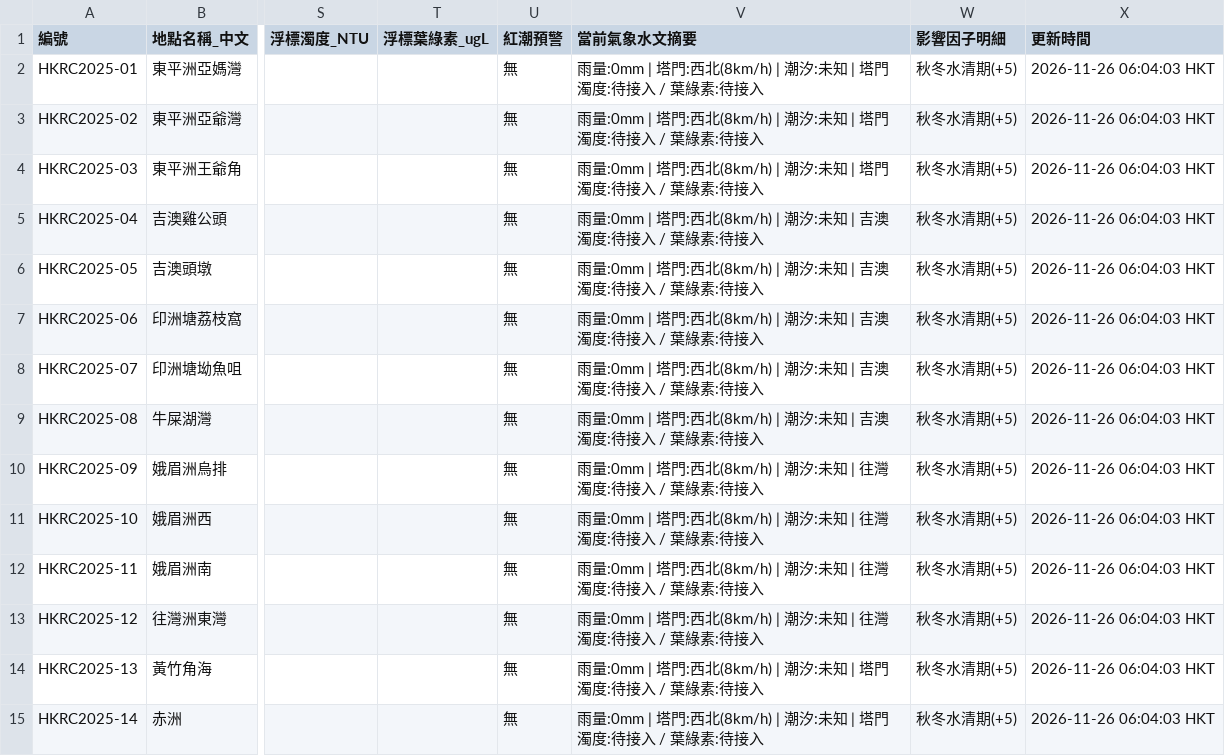
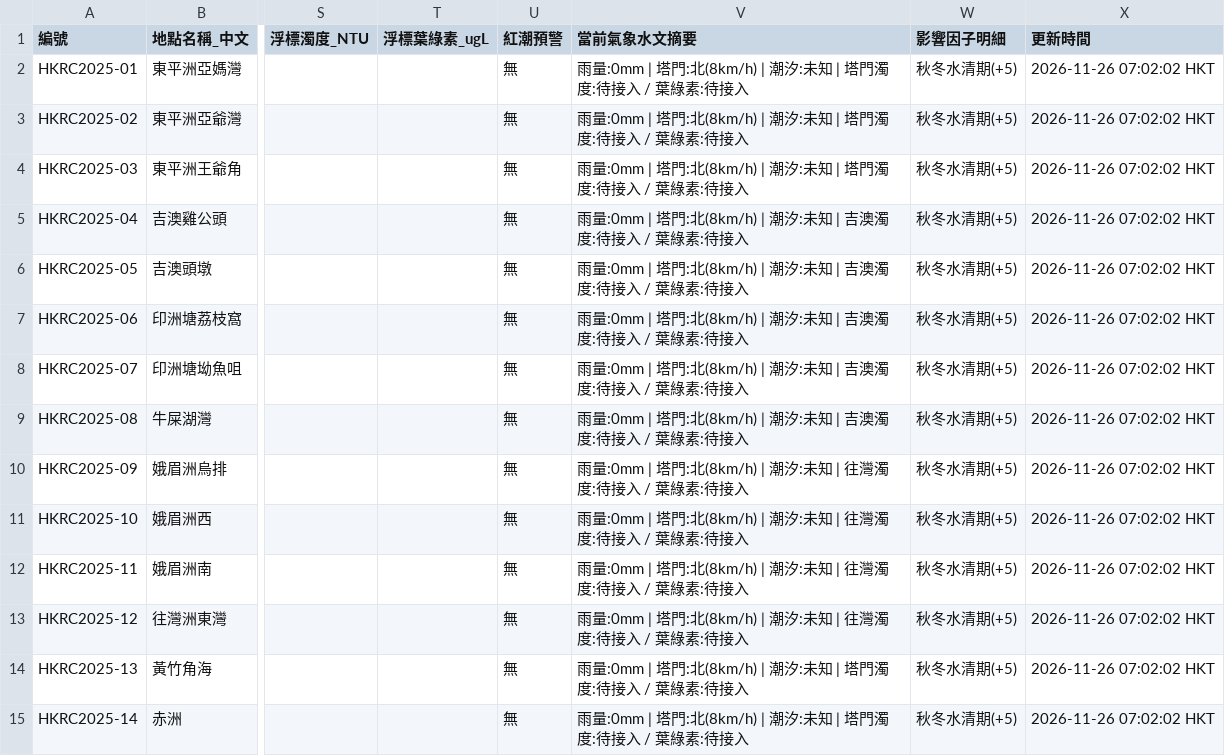
Before and after one commit to chanswc-sys/hk-dive-visibility-api, a CSV file: visibility_latest.csv, drawn as a sheet; only a part is shown, gaps mark what is left out; the diff covers the shown part only; the diff names each change by its address in the sheet, - before the commit and + after, or states it on an @@ line.

```diff
--- a/visibility_latest.csv
+++ b/visibility_latest.csv
-V2:V4 (當前氣象水文摘要): …| 塔門:西北(8km/h) | 潮…
+V2:V4 (當前氣象水文摘要): …| 塔門:北(8km/h) | 潮…
-X2:X15 (更新時間): 2026-11-26 06:04:03 HKT
+X2:X15 (更新時間): 2026-11-26 07:02:02 HKT
-V5:V9 (當前氣象水文摘要): …| 塔門:西北(8km/h) | 潮…
+V5:V9 (當前氣象水文摘要): …| 塔門:北(8km/h) | 潮…
-V10:V13 (當前氣象水文摘要): …| 塔門:西北(8km/h) | 潮…
+V10:V13 (當前氣象水文摘要): …| 塔門:北(8km/h) | 潮…
-V14:V15 (當前氣象水文摘要): …| 塔門:西北(8km/h) | 潮…
+V14:V15 (當前氣象水文摘要): …| 塔門:北(8km/h) | 潮…
```
Also changed, not shown: 64 edited cells elsewhere in this file, dive_sites_visibility_latest.csv, 2 other files.
